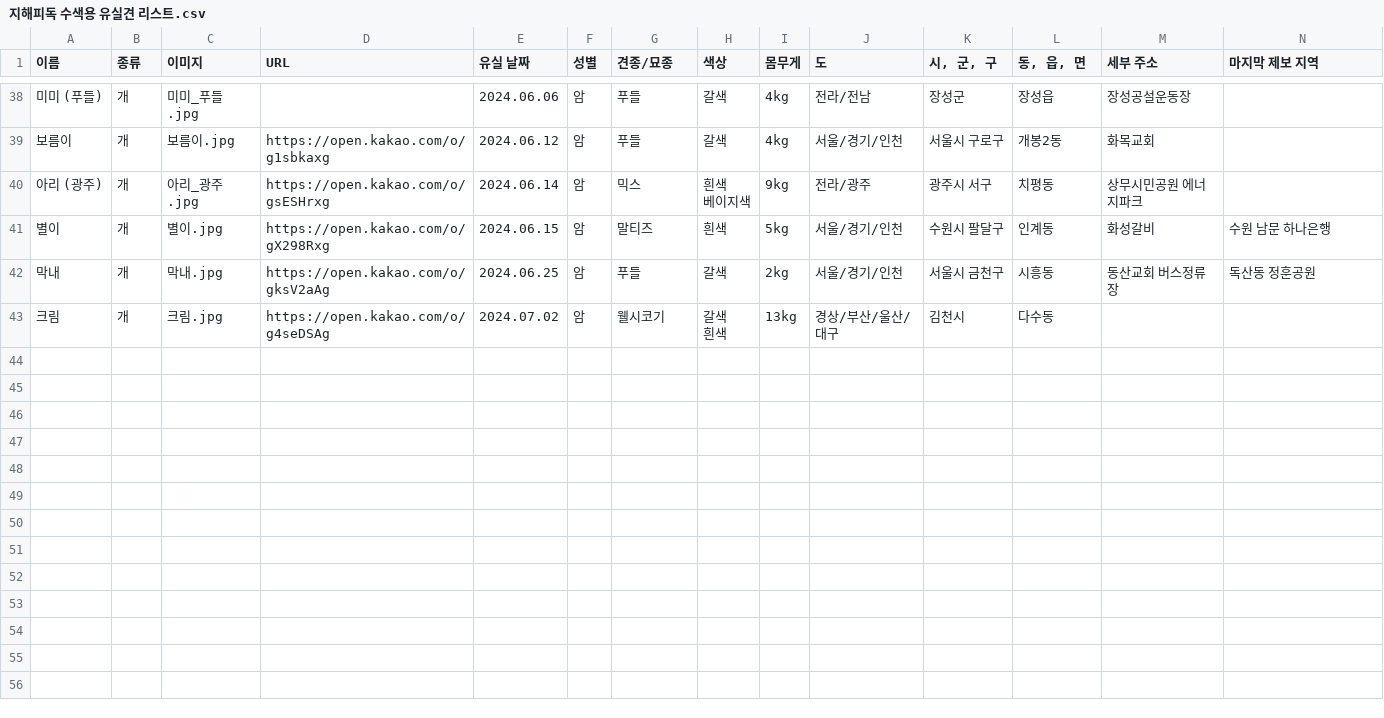
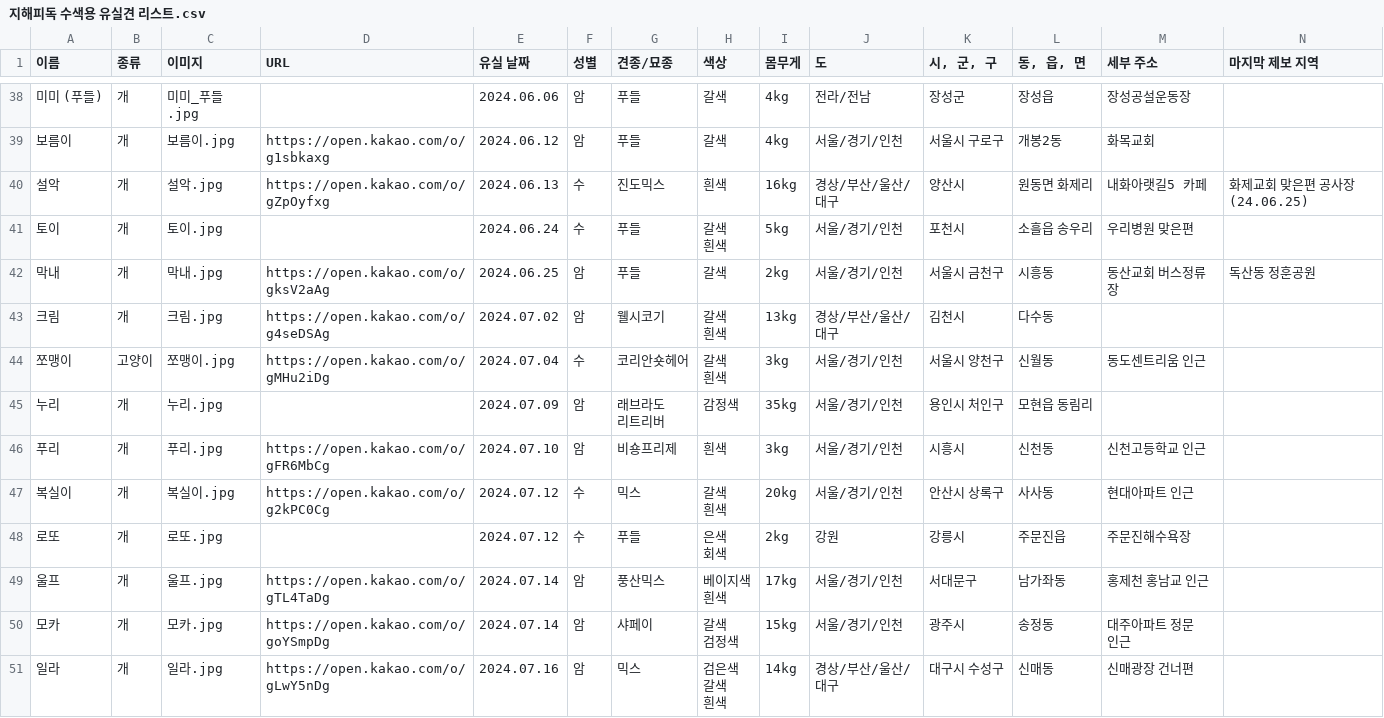
Before and after one commit to ynh0929/ghappydog, a CSV file: public/지해피독 수색용 유실견 리스트.csv, drawn as a sheet; only a part is shown, gaps mark what is left out; removed rows and columns are numbered as before the commit, all else as after; rows hold the shown columns only; ↵ is a line break in a cell; the diff names each change by its address in the sheet, - before the commit and + after, or states it on an @@ line.

```diff
--- a/public/지해피독 수색용 유실견 리스트.csv
+++ b/public/지해피독 수색용 유실견 리스트.csv
-row 40: 아리 (광주) | 개 | 아리_광주.jpg | https://open.kakao.com/o/gsESHrxg | 2024.06.14 | 암 | 믹스 | 흰색 ↵ 베이지색 | 9kg | 전라/광주 | 광주시 서구 | 치평동 | 상무시민공원 에너지파크
-row 41: 별이 | 개 | 별이.jpg | https://open.kakao.com/o/gX298Rxg | 2024.06.15 | 암 | 말티즈 | 흰색 | 5kg | 서울/경기/인천 | 수원시 팔달구 | 인계동 | 화성갈비 | 수원 남문 하나은행
+row 40: 설악 | 개 | 설악.jpg | https://open.kakao.com/o/gZpOyfxg | 2024.06.13 | 수 | 진도믹스 | 흰색 | 16kg | 경상/부산/울산/대구 | 양산시 | 원동면 화제리 | 내화아랫길5 카페 | 화제교회 맞은편 공사장 (24.06.25)
+row 41: 토이 | 개 | 토이.jpg |  | 2024.06.24 | 수 | 푸들 | 갈색 ↵ 흰색 | 5kg | 서울/경기/인천 | 포천시 | 소흘읍 송우리 | 우리병원 맞은편
+row 44: 쪼맹이 | 고양이 | 쪼맹이.jpg | https://open.kakao.com/o/gMHu2iDg | 2024.07.04 | 수 | 코리안숏헤어 | 갈색 ↵ 흰색 | 3kg | 서울/경기/인천 | 서울시 양천구 | 신월동 | 동도센트리움 인근
+row 45: 누리 | 개 | 누리.jpg |  | 2024.07.09 | 암 | 래브라도 ↵ 리트리버 | 감정색 | 35kg | 서울/경기/인천 | 용인시 처인구 | 모현읍 동림리
+row 46: 푸리 | 개 | 푸리.jpg | https://open.kakao.com/o/gFR6MbCg | 2024.07.10 | 암 | 비숑프리제 | 흰색 | 3kg | 서울/경기/인천 | 시흥시 | 신천동 | 신천고등학교 인근
+row 47: 복실이 | 개 | 복실이.jpg | https://open.kakao.com/o/g2kPC0Cg | 2024.07.12 | 수 | 믹스 | 갈색 ↵ 흰색 | 20kg | 서울/경기/인천 | 안산시 상록구 | 사사동 | 현대아파트 인근
+row 48: 로또 | 개 | 로또.jpg |  | 2024.07.12 | 수 | 푸들 | 은색 ↵ 회색 | 2kg | 강원 | 강릉시 | 주문진읍 | 주문진해수욕장
+row 49: 울프 | 개 | 울프.jpg | https://open.kakao.com/o/gTL4TaDg | 2024.07.14 | 암 | 풍산믹스 | 베이지색 ↵ 흰색 | 17kg | 서울/경기/인천 | 서대문구 | 남가좌동 | 홍제천 홍남교 인근
+row 50: 모카 | 개 | 모카.jpg | https://open.kakao.com/o/goYSmpDg | 2024.07.14 | 암 | 샤페이 | 갈색 ↵ 검정색 | 15kg | 서울/경기/인천 | 광주시 | 송정동 | 대주아파트 정문 인근
+row 51: 일라 | 개 | 일라.jpg | https://open.kakao.com/o/gLwY5nDg | 2024.07.16 | 암 | 믹스 | 검은색 ↵ 갈색 ↵ 흰색 | 14kg | 경상/부산/울산/대구 | 대구시 수성구 | 신매동 | 신매광장 건너편
```
Also changed, not shown: public/지해피독_찾음.csv, 25 other files.
